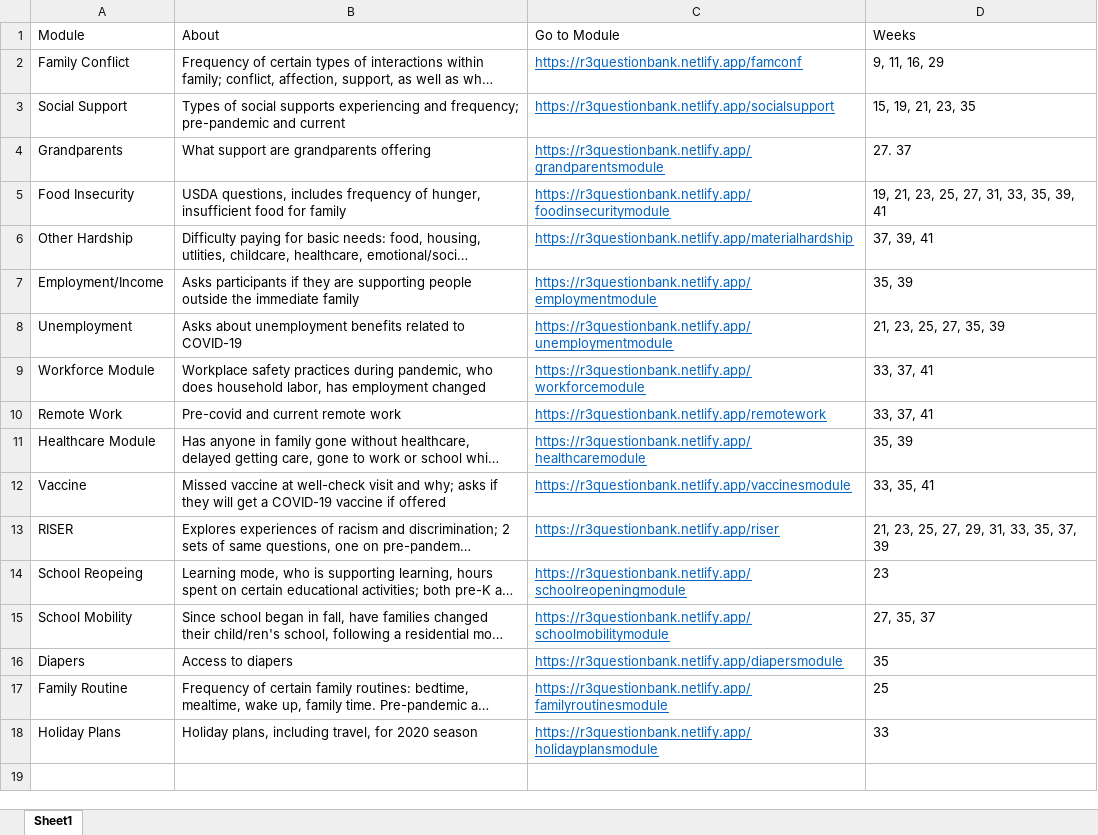
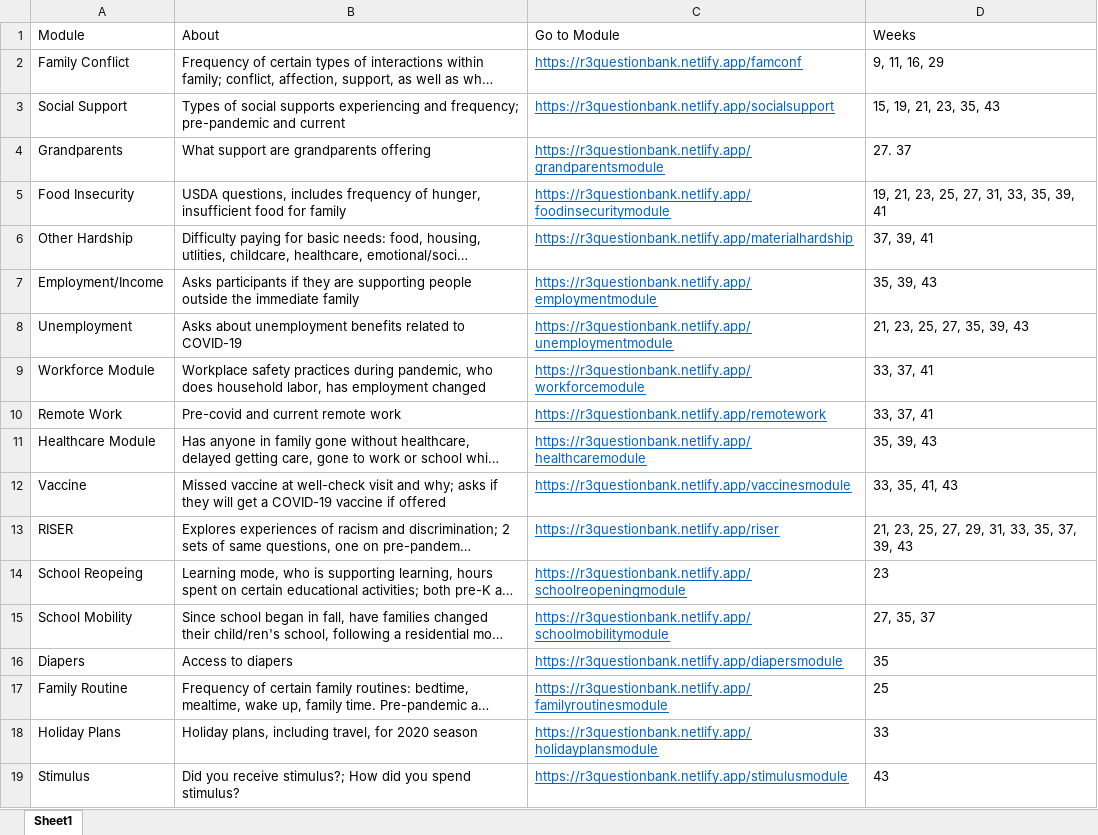
Before and after one commit to uorapid/RAPIDQB, an Excel workbook: Data/ModuleKey.xlsx, sheet Sheet1, drawn as a sheet; long unchanged cells end in …; values as stored, in another font and other column widths than the file's, no borders; the diff names each change by its address in the sheet, - before the commit and + after, or states it on an @@ line.

```diff
--- a/Data/ModuleKey.xlsx (sheet Sheet1)
+++ b/Data/ModuleKey.xlsx (sheet Sheet1)
-D3 (Weeks): 15, 19, 21, 23, 35
+D3 (Weeks): 15, 19, 21, 23, 35, 43
-D7 (Weeks): 35, 39
+D7 (Weeks): 35, 39, 43
-D8 (Weeks): 21, 23, 25, 27, 35, 39
+D8 (Weeks): 21, 23, 25, 27, 35, 39, 43
-D11 (Weeks): 35, 39
+D11 (Weeks): 35, 39, 43
-D12 (Weeks): 33, 35, 41
+D12 (Weeks): 33, 35, 41, 43
-D13 (Weeks): 21, 23, 25, 27, 29, 31, 33, 35, 37, 39
+D13 (Weeks): 21, 23, 25, 27, 29, 31, 33, 35, 37, 39, 43
+row 19: Stimulus | Did you receive stimulus?; How did you spend stimulus? | https://r3questionbank.netlify.app/stimulusmodule | 43
```
Also changed, not shown: Data/SurveyTrackingCalendar.xlsx, _site/Data/ModuleKey.xlsx, 25 other files.
